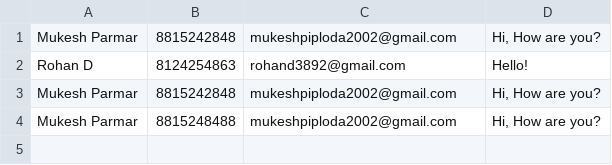
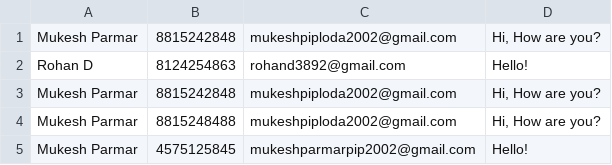
Before and after one commit to Mukeshparmar04/My-Portfolio, a CSV file: data.csv, drawn as a sheet; the diff names each change by its address in the sheet, - before the commit and + after, or states it on an @@ line.

```diff
--- a/data.csv
+++ b/data.csv
+row 5: Mukesh Parmar | 4575125845 | mukeshparmarpip2002@gmail.com | Hello!
```
Also changed, not shown: 8 other files.
